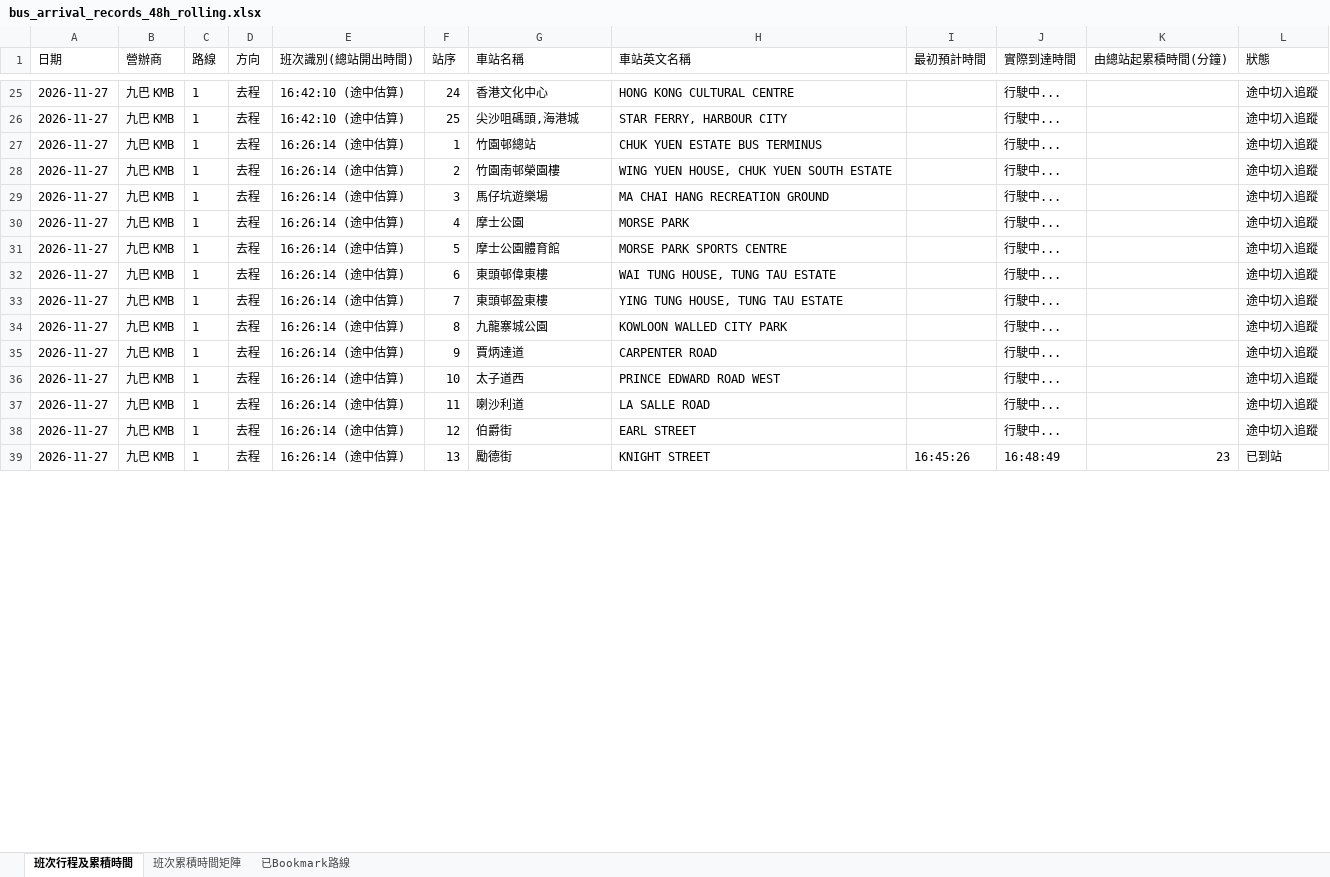
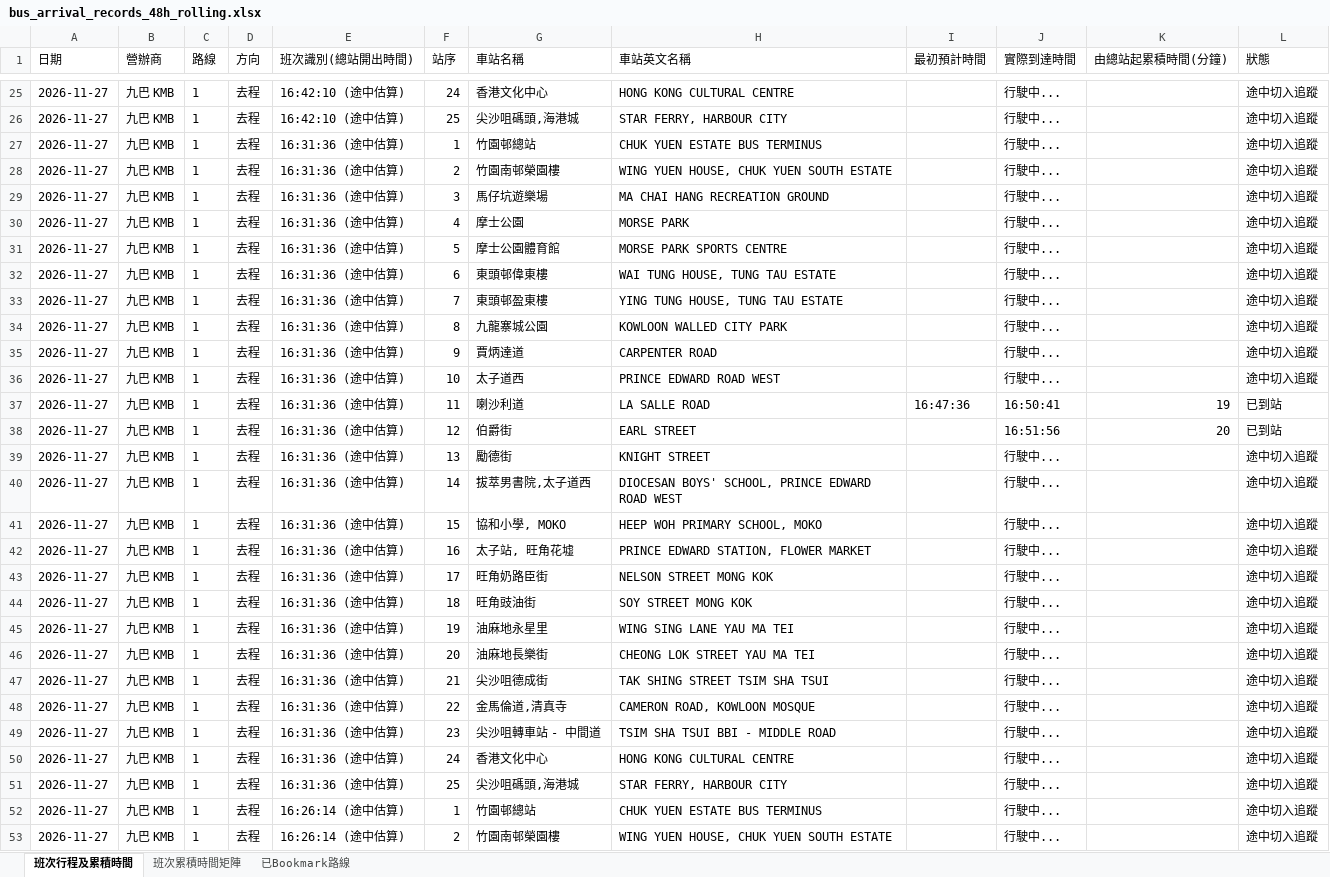
Before and after one commit to J0llibee/GRMD_FYP_Transport, an Excel workbook: backups/bus_arrival_records_48h_rolling.xlsx, sheet 班次行程及累積時間, drawn as a sheet; only a part is shown, gaps mark what is left out; the shorter side is filled out with more unchanged rows; values as stored, in another font and other column widths than the file's, no borders; the diff covers the shown part only; the diff names each change by its address in the sheet, - before the commit and + after, or states it on an @@ line.

Commit message:
Auto backup backups/bus_arrival_records_48h_rolling.xlsx (16:53:39)

```diff
--- a/backups/bus_arrival_records_48h_rolling.xlsx (sheet 班次行程及累積時間)
+++ b/backups/bus_arrival_records_48h_rolling.xlsx (sheet 班次行程及累積時間)
+row 27: 2026-11-27 | 九巴 KMB | 1 | 去程 | 16:31:36 (途中估算) | 1 | 竹園邨總站 | CHUK YUEN ESTATE BUS TERMINUS |  | 行駛中... |  | 途中切入追蹤
+row 28: 2026-11-27 | 九巴 KMB | 1 | 去程 | 16:31:36 (途中估算) | 2 | 竹園南邨榮園樓 | WING YUEN HOUSE, CHUK YUEN SOUTH ESTATE |  | 行駛中... |  | 途中切入追蹤
+row 29: 2026-11-27 | 九巴 KMB | 1 | 去程 | 16:31:36 (途中估算) | 3 | 馬仔坑遊樂場 | MA CHAI HANG RECREATION GROUND |  | 行駛中... |  | 途中切入追蹤
+row 30: 2026-11-27 | 九巴 KMB | 1 | 去程 | 16:31:36 (途中估算) | 4 | 摩士公園 | MORSE PARK |  | 行駛中... |  | 途中切入追蹤
+row 31: 2026-11-27 | 九巴 KMB | 1 | 去程 | 16:31:36 (途中估算) | 5 | 摩士公園體育館 | MORSE PARK SPORTS CENTRE |  | 行駛中... |  | 途中切入追蹤
+row 32: 2026-11-27 | 九巴 KMB | 1 | 去程 | 16:31:36 (途中估算) | 6 | 東頭邨偉東樓 | WAI TUNG HOUSE, TUNG TAU ESTATE |  | 行駛中... |  | 途中切入追蹤
+row 33: 2026-11-27 | 九巴 KMB | 1 | 去程 | 16:31:36 (途中估算) | 7 | 東頭邨盈東樓 | YING TUNG HOUSE, TUNG TAU ESTATE |  | 行駛中... |  | 途中切入追蹤
+row 34: 2026-11-27 | 九巴 KMB | 1 | 去程 | 16:31:36 (途中估算) | 8 | 九龍寨城公園 | KOWLOON WALLED CITY PARK |  | 行駛中... |  | 途中切入追蹤
+row 35: 2026-11-27 | 九巴 KMB | 1 | 去程 | 16:31:36 (途中估算) | 9 | 賈炳達道 | CARPENTER ROAD |  | 行駛中... |  | 途中切入追蹤
+row 36: 2026-11-27 | 九巴 KMB | 1 | 去程 | 16:31:36 (途中估算) | 10 | 太子道西 | PRINCE EDWARD ROAD WEST |  | 行駛中... |  | 途中切入追蹤
+row 37: 2026-11-27 | 九巴 KMB | 1 | 去程 | 16:31:36 (途中估算) | 11 | 喇沙利道 | LA SALLE ROAD | 16:47:36 | 16:50:41 | 19 | 已到站
+row 38: 2026-11-27 | 九巴 KMB | 1 | 去程 | 16:31:36 (途中估算) | 12 | 伯爵街 | EARL STREET |  | 16:51:56 | 20 | 已到站
+row 39: 2026-11-27 | 九巴 KMB | 1 | 去程 | 16:31:36 (途中估算) | 13 | 勵德街 | KNIGHT STREET |  | 行駛中... |  | 途中切入追蹤
+row 40: 2026-11-27 | 九巴 KMB | 1 | 去程 | 16:31:36 (途中估算) | 14 | 拔萃男書院,太子道西 | DIOCESAN BOYS' SCHOOL, PRINCE EDWARD ROAD WEST |  | 行駛中... |  | 途中切入追蹤
+row 41: 2026-11-27 | 九巴 KMB | 1 | 去程 | 16:31:36 (途中估算) | 15 | 協和小學, MOKO | HEEP WOH PRIMARY SCHOOL, MOKO |  | 行駛中... |  | 途中切入追蹤
+row 42: 2026-11-27 | 九巴 KMB | 1 | 去程 | 16:31:36 (途中估算) | 16 | 太子站, 旺角花墟 | PRINCE EDWARD STATION, FLOWER MARKET |  | 行駛中... |  | 途中切入追蹤
+row 43: 2026-11-27 | 九巴 KMB | 1 | 去程 | 16:31:36 (途中估算) | 17 | 旺角奶路臣街 | NELSON STREET MONG KOK |  | 行駛中... |  | 途中切入追蹤
+row 44: 2026-11-27 | 九巴 KMB | 1 | 去程 | 16:31:36 (途中估算) | 18 | 旺角豉油街 | SOY STREET MONG KOK |  | 行駛中... |  | 途中切入追蹤
+row 45: 2026-11-27 | 九巴 KMB | 1 | 去程 | 16:31:36 (途中估算) | 19 | 油麻地永星里 | WING SING LANE YAU MA TEI |  | 行駛中... |  | 途中切入追蹤
+row 46: 2026-11-27 | 九巴 KMB | 1 | 去程 | 16:31:36 (途中估算) | 20 | 油麻地長樂街 | CHEONG LOK STREET YAU MA TEI |  | 行駛中... |  | 途中切入追蹤
+row 47: 2026-11-27 | 九巴 KMB | 1 | 去程 | 16:31:36 (途中估算) | 21 | 尖沙咀德成街 | TAK SHING STREET TSIM SHA TSUI |  | 行駛中... |  | 途中切入追蹤
+row 48: 2026-11-27 | 九巴 KMB | 1 | 去程 | 16:31:36 (途中估算) | 22 | 金馬倫道,清真寺 | CAMERON ROAD, KOWLOON MOSQUE |  | 行駛中... |  | 途中切入追蹤
+row 49: 2026-11-27 | 九巴 KMB | 1 | 去程 | 16:31:36 (途中估算) | 23 | 尖沙咀轉車站 - 中間道 | TSIM SHA TSUI BBI - MIDDLE ROAD |  | 行駛中... |  | 途中切入追蹤
+row 50: 2026-11-27 | 九巴 KMB | 1 | 去程 | 16:31:36 (途中估算) | 24 | 香港文化中心 | HONG KONG CULTURAL CENTRE |  | 行駛中... |  | 途中切入追蹤
+row 51: 2026-11-27 | 九巴 KMB | 1 | 去程 | 16:31:36 (途中估算) | 25 | 尖沙咀碼頭,海港城 | STAR FERRY, HARBOUR CITY |  | 行駛中... |  | 途中切入追蹤
```
Also changed, not shown: 19 edited cells elsewhere in this sheet, sheet 班次累積時間矩陣.
